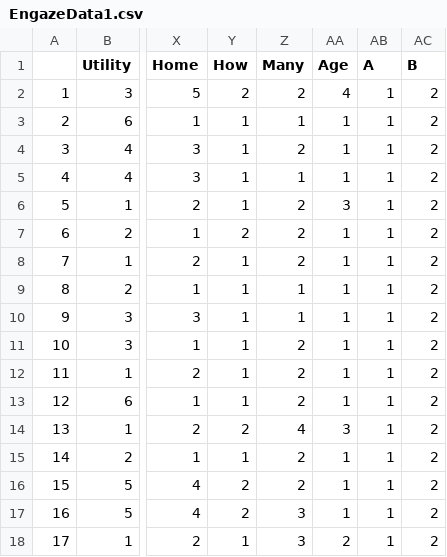
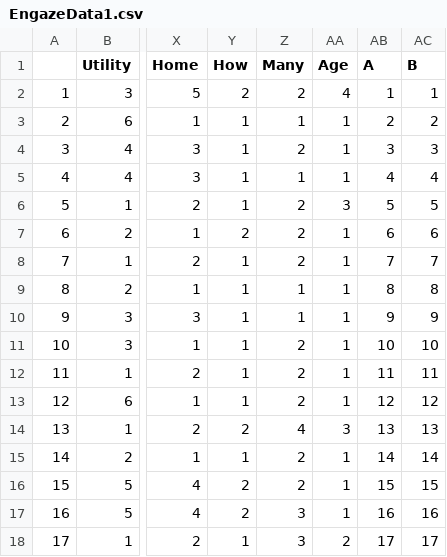
Before and after one commit to EmBro/SharedElectric, a CSV file: EngazeData1.csv, drawn as a sheet; only a part is shown, gaps mark what is left out; the diff covers the shown part only; the diff names each change by its address in the sheet, - before the commit and + after, or states it on an @@ line.

```diff
--- a/EngazeData1.csv
+++ b/EngazeData1.csv
-AC2 (B): 2
+AC2 (B): 1
-AB3 (A): 1
+AB3 (A): 2
-AB4 (A): 1
+AB4 (A): 3
-AC4 (B): 2
+AC4 (B): 3
-AB5 (A): 1
+AB5 (A): 4
-AC5 (B): 2
+AC5 (B): 4
-AB6 (A): 1
+AB6 (A): 5
-AC6 (B): 2
+AC6 (B): 5
-AB7 (A): 1
+AB7 (A): 6
-AC7 (B): 2
+AC7 (B): 6
-AB8 (A): 1
+AB8 (A): 7
-AC8 (B): 2
+AC8 (B): 7
-AB9 (A): 1
+AB9 (A): 8
-AC9 (B): 2
+AC9 (B): 8
-AB10 (A): 1
+AB10 (A): 9
-AC10 (B): 2
+AC10 (B): 9
-AB11 (A): 1
+AB11 (A): 10
-AC11 (B): 2
+AC11 (B): 10
-AB12 (A): 1
+AB12 (A): 11
-AC12 (B): 2
+AC12 (B): 11
-AB13 (A): 1
+AB13 (A): 12
-AC13 (B): 2
+AC13 (B): 12
-AB14 (A): 1
+AB14 (A): 13
-AC14 (B): 2
+AC14 (B): 13
-AB15 (A): 1
+AB15 (A): 14
-AC15 (B): 2
+AC15 (B): 14
-AB16 (A): 1
+AB16 (A): 15
-AC16 (B): 2
+AC16 (B): 15
-AB17 (A): 1
+AB17 (A): 16
-AC17 (B): 2
+AC17 (B): 16
-AB18 (A): 1
+AB18 (A): 17
-AC18 (B): 2
+AC18 (B): 17
```
Also changed, not shown: 72 edited cells elsewhere in this file.
